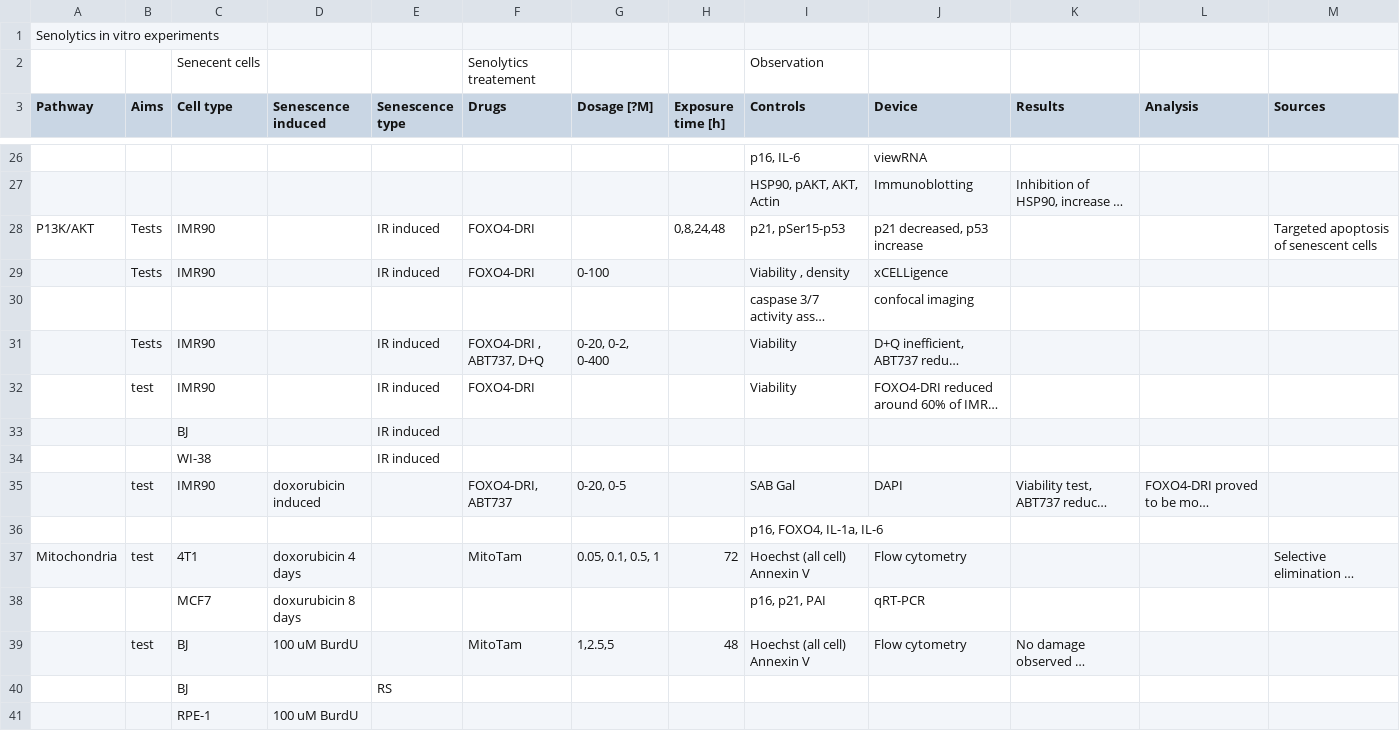
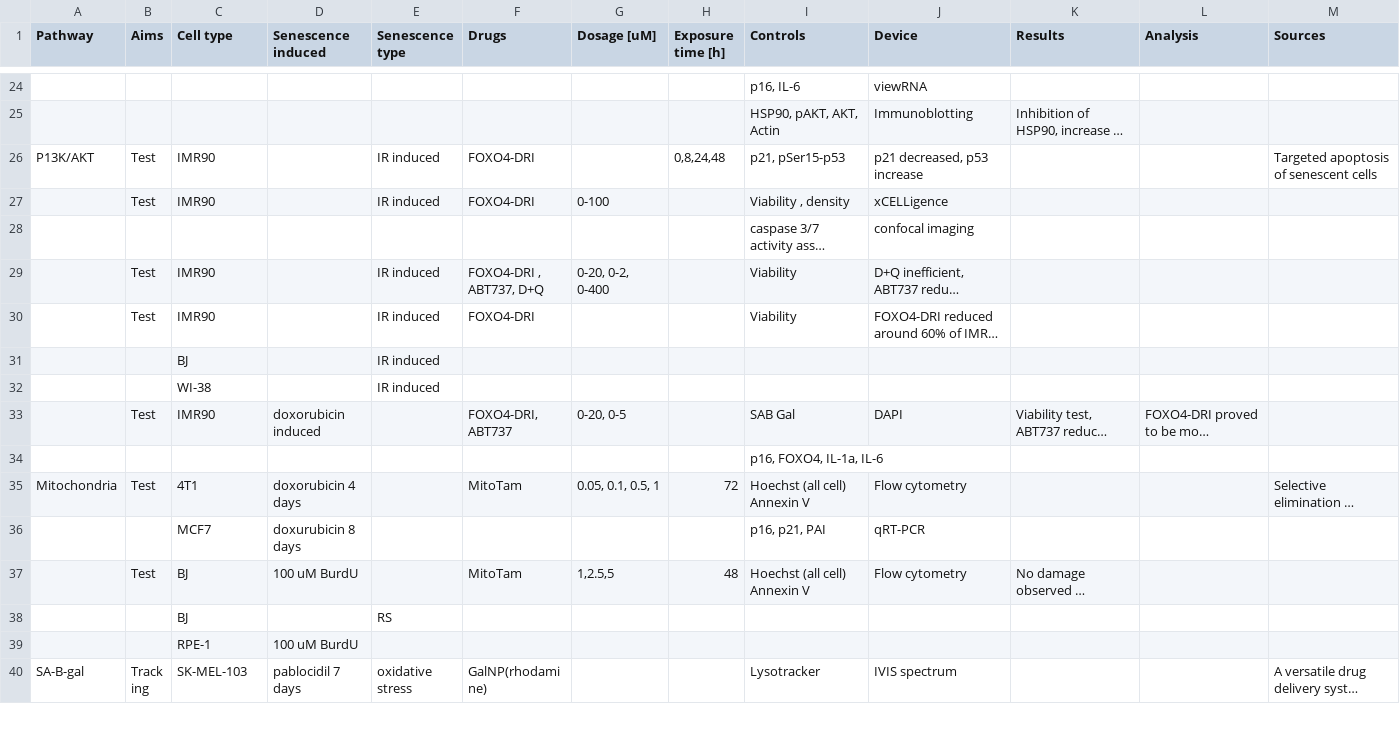
Before and after one commit to jrepusseau/jrepusseau.github.io, a CSV file: senolytics.ai/Senvitro.csv, drawn as a sheet; only a part is shown, gaps mark what is left out; the shorter side is filled out with more unchanged rows; long unchanged cells end in …; removed rows and columns are numbered as before the commit, all else as after; the diff covers the shown part only; the diff names each change by its address in the sheet, - before the commit and + after, or states it on an @@ line.

```diff
--- a/senolytics.ai/Senvitro.csv
+++ b/senolytics.ai/Senvitro.csv
-row 1: Senolytics in vitro experiments
-row 2:  |  | Senecent cells |  |  | Senolytics treatement |  |  | Observation
-G1: Dosage [?M]
+G1: Dosage [uM]
-B26:B27 (Aims): Tests
+B26:B27 (Aims): Test
-B29 (Aims): Tests
+B29 (Aims): Test
-B30 (Aims): test
+B30 (Aims): Test
-B33 (Aims): test
+B33 (Aims): Test
-B35 (Aims): test
+B35 (Aims): Test
-B37 (Aims): test
+B37 (Aims): Test
```
Also changed, not shown: 18 edited cells elsewhere in this file.
